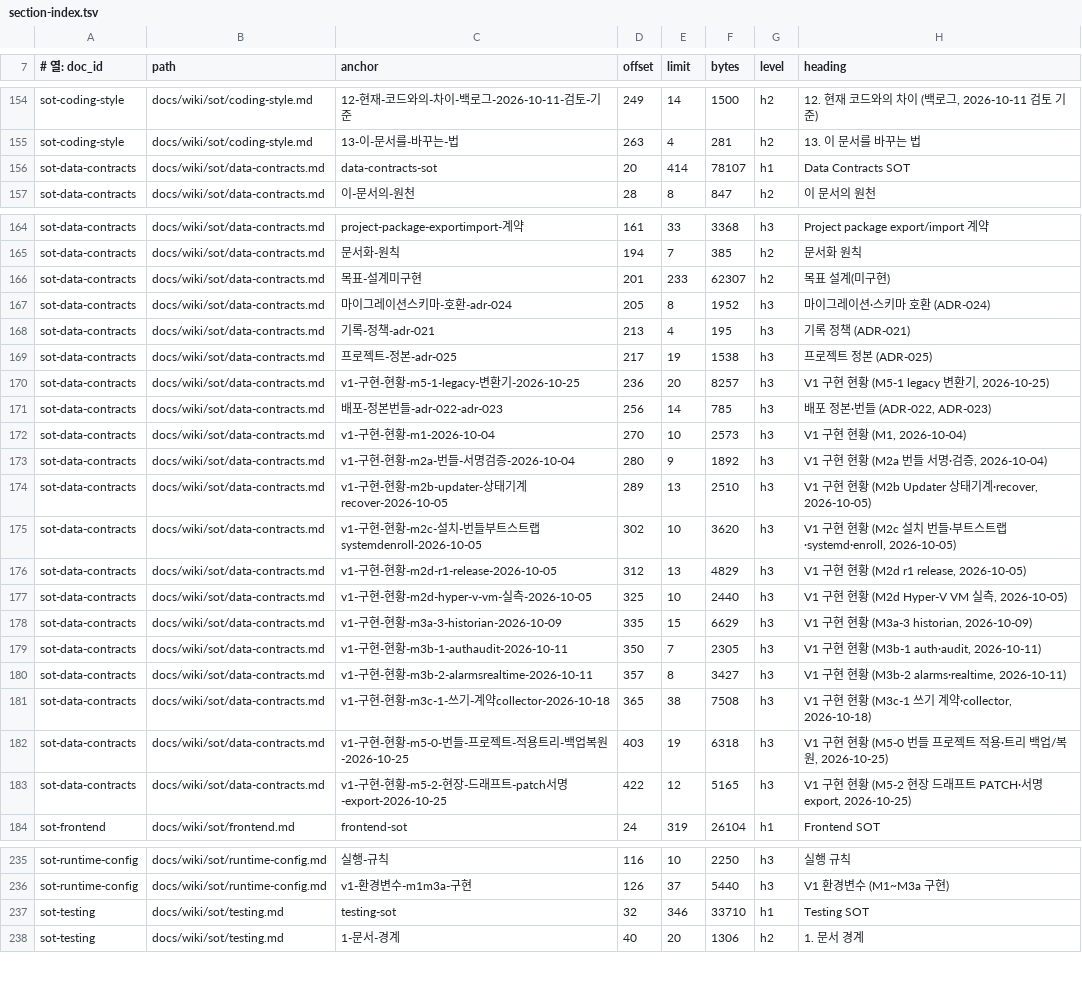
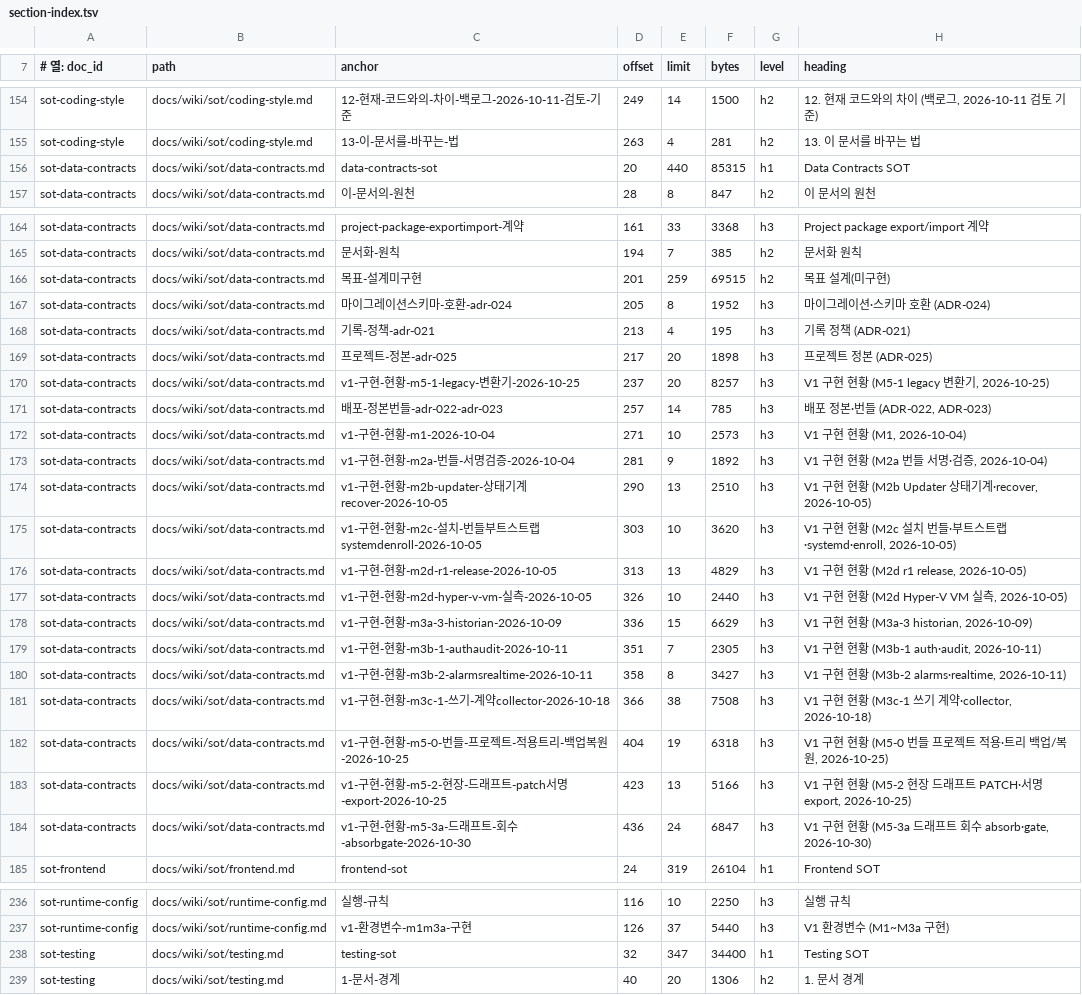
Before and after one commit to circulation95/PureIron_V1, a TSV file: docs/wiki/_generated/section-index.tsv, drawn as a sheet; only a part is shown, gaps mark what is left out; addresses are those after the commit; the diff covers the shown part only; the diff names each change by its address in the sheet, - before the commit and + after, or states it on an @@ line.

```diff
--- a/docs/wiki/_generated/section-index.tsv
+++ b/docs/wiki/_generated/section-index.tsv
-E156 (limit): 414
+E156 (limit): 440
-F156 (bytes): 78107
+F156 (bytes): 85315
-E166 (limit): 233
+E166 (limit): 259
-F166 (bytes): 62307
+F166 (bytes): 69515
-E169 (limit): 19
+E169 (limit): 20
-F169 (bytes): 1538
+F169 (bytes): 1898
-D170 (offset): 236
+D170 (offset): 237
-D171 (offset): 256
+D171 (offset): 257
-D172 (offset): 270
+D172 (offset): 271
-D173 (offset): 280
+D173 (offset): 281
-D174 (offset): 289
+D174 (offset): 290
-D175 (offset): 302
+D175 (offset): 303
-D176 (offset): 312
+D176 (offset): 313
-D177 (offset): 325
+D177 (offset): 326
-D178 (offset): 335
+D178 (offset): 336
-D179 (offset): 350
+D179 (offset): 351
-D180 (offset): 357
+D180 (offset): 358
-D181 (offset): 365
+D181 (offset): 366
-D182 (offset): 403
+D182 (offset): 404
-D183 (offset): 422
+D183 (offset): 423
-E183 (limit): 12
+E183 (limit): 13
-F183 (bytes): 5165
+F183 (bytes): 5166
+row 184: sot-data-contracts | docs/wiki/sot/data-contracts.md | v1-구현-현황-m5-3a-드래프트-회수-absorbgate-2026-10-30 | 436 | 24 | 6847 | h3 | V1 구현 현황 (M5-3a 드래프트 회수 absorb·gate, 2026-10-30)
-E238 (limit): 346
+E238 (limit): 347
-F238 (bytes): 33710
+F238 (bytes): 34400
```
Also changed, not shown: 4 edited cells elsewhere in this file, 6 other files.
